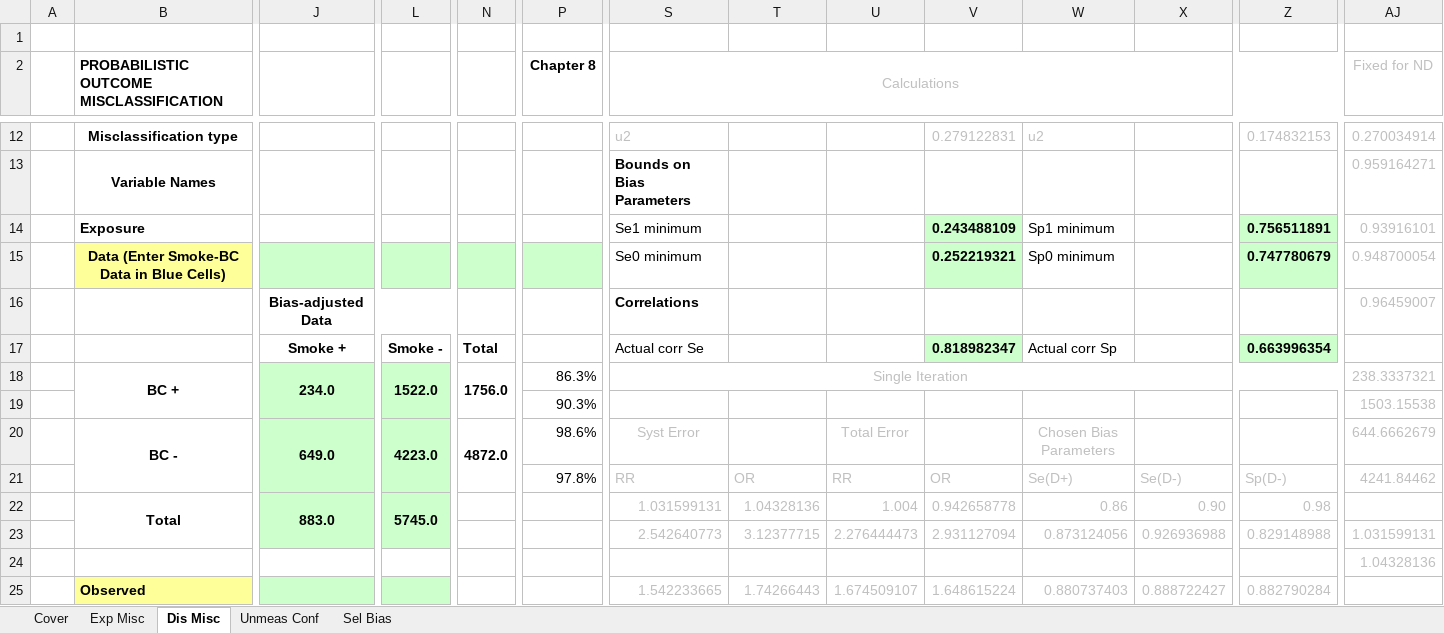
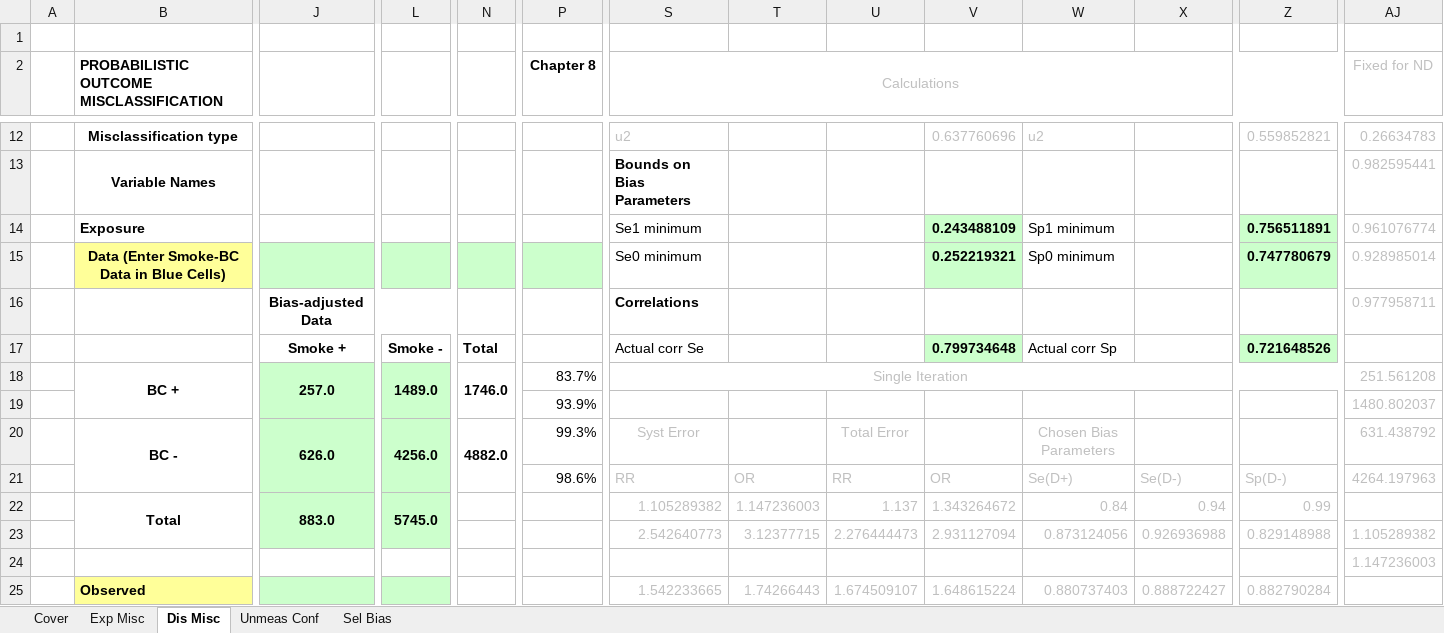
Before and after one commit to macl0029/PBA-Code, an Excel workbook: Ch8_Probabilistic_EDITION 2 trap_2026_09_09.xlsm, sheet Dis Misc, drawn as a sheet; only a part is shown, gaps mark what is left out; values as stored, in another font and other column widths than the file's, no borders; charts and pictures and conditional formats not drawn; the diff covers the shown part only; the diff names each change by its address in the sheet, - before the commit and + after, or states it on an @@ line.

```diff
--- a/Ch8_Probabilistic_EDITION 2 trap_2026_09_09.xlsm (sheet Dis Misc)
+++ b/Ch8_Probabilistic_EDITION 2 trap_2026_09_09.xlsm (sheet Dis Misc)
-V12: 0.279122831
+V12: 0.637760696
-Z12: 0.174832153
+Z12: 0.559852821
-AJ12 (Fixed for ND): 0.270034914
+AJ12 (Fixed for ND): 0.26634783
-AJ13 (Fixed for ND): 0.959164271
+AJ13 (Fixed for ND): 0.982595441
-AJ14 (Fixed for ND): 0.93916101
+AJ14 (Fixed for ND): 0.961076774
-AJ15 (Fixed for ND): 0.948700054
+AJ15 (Fixed for ND): 0.928985014
-AJ16 (Fixed for ND): 0.96459007
+AJ16 (Fixed for ND): 0.977958711
-V17: 0.818982347
+V17: 0.799734648
-Z17: 0.663996354
+Z17: 0.721648526
-J18: 234.0
+J18: 257.0
-L18: 1522.0
+L18: 1489.0
-N18: 1756.0
+N18: 1746.0
-P18 (Chapter 8): 86.3%
+P18 (Chapter 8): 83.7%
-AJ18 (Fixed for ND): 238.3337321
+AJ18 (Fixed for ND): 251.561208
-P19 (Chapter 8): 90.3%
+P19 (Chapter 8): 93.9%
-AJ19 (Fixed for ND): 1503.15538
+AJ19 (Fixed for ND): 1480.802037
-J20: 649.0
+J20: 626.0
-L20: 4223.0
+L20: 4256.0
-N20: 4872.0
+N20: 4882.0
-P20 (Chapter 8): 98.6%
+P20 (Chapter 8): 99.3%
-AJ20 (Fixed for ND): 644.6662679
+AJ20 (Fixed for ND): 631.438792
-P21 (Chapter 8): 97.8%
+P21 (Chapter 8): 98.6%
-AJ21 (Fixed for ND): 4241.84462
+AJ21 (Fixed for ND): 4264.197963
-S22 (Calculations): 1.031599131
+S22 (Calculations): 1.105289382
-T22: 1.04328136
+T22: 1.147236003
-U22: 1.004
+U22: 1.137
-V22: 0.942658778
+V22: 1.343264672
-W22: 0.86
+W22: 0.84
-X22: 0.90
+X22: 0.94
-Z22: 0.98
+Z22: 0.99
-AJ23 (Fixed for ND): 1.031599131
+AJ23 (Fixed for ND): 1.105289382
-AJ24 (Fixed for ND): 1.04328136
+AJ24 (Fixed for ND): 1.147236003
```
Also changed, not shown: 33 edited cells elsewhere in this sheet, sheet Exp Misc, sheet Sel Bias, sheet Unmeas Conf, charts or pictures.
